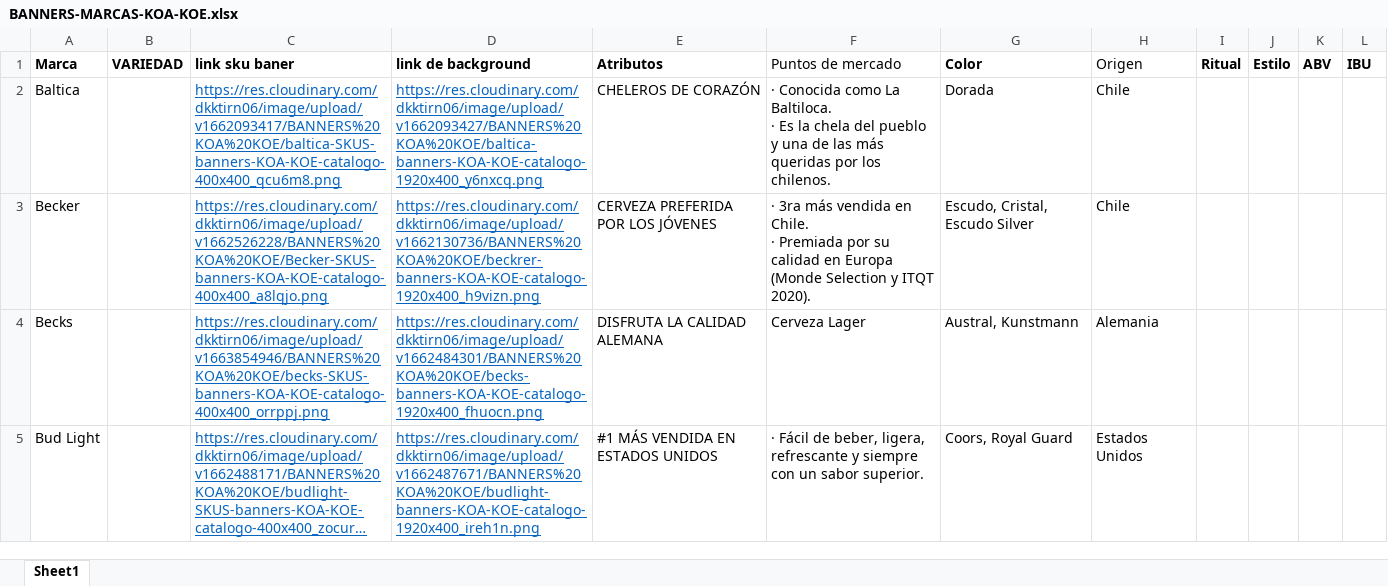
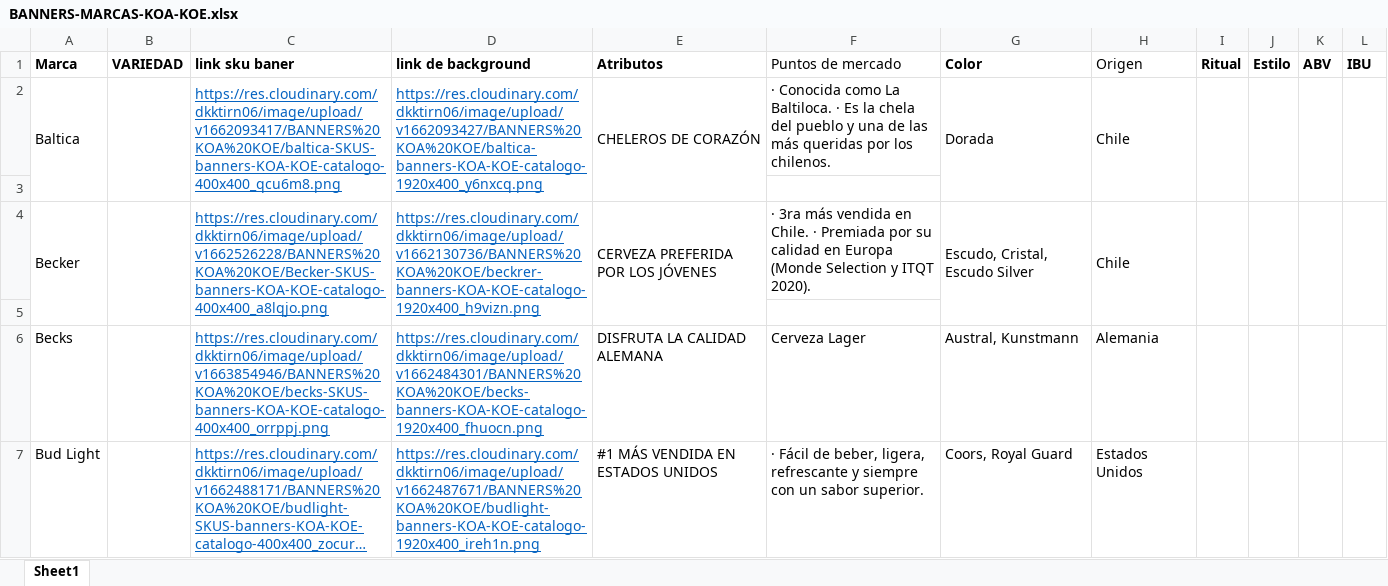
Before and after one commit to EdwinMesaVMLYR/trade, an Excel workbook: public/xlsx/koa/BANNERS-MARCAS-KOA-KOE.xlsx, sheet Sheet1, drawn as a sheet; only a part is shown; long unchanged cells end in …; values as stored, in another font and other column widths than the file's, no borders; addresses are those after the commit; the diff covers the shown part only; the diff names each change by its address in the sheet, - before the commit and + after, or states it on an @@ line.

```diff
--- a/public/xlsx/koa/BANNERS-MARCAS-KOA-KOE.xlsx (sheet Sheet1)
+++ b/public/xlsx/koa/BANNERS-MARCAS-KOA-KOE.xlsx (sheet Sheet1)
+A2:A3 merged
+B2:B3 merged
+C2:C3 merged
+D2:D3 merged
+E2:E3 merged
-F2 (Puntos de mercado): …los chilenos.
+F2 (Puntos de mercado): …los chilenos.
+G2:G3 merged
+H2:H3 merged
+I2:I3 merged
+J2:J3 merged
+K2:K3 merged
+L2:L3 merged
+row 3: (empty)
+A4:A5 merged
+B4:B5 merged
+C4:C5 merged
+D4:D5 merged
+E4:E5 merged
-F4 (Puntos de mercado): …ITQT 2020).
+F4 (Puntos de mercado): …ITQT 2020).
+G4:G5 merged
+H4:H5 merged
+I4:I5 merged
+J4:J5 merged
+K4:K5 merged
+L4:L5 merged
+row 5: (empty)
```
Also changed, not shown: 12 added rows, 8 edited cells and merged cells elsewhere in this sheet, public/xlsx/koe/BANNERS-MARCAS-KOA-KOE.xlsx, src/xlsx/koa/BANNERS-MARCAS-KOA-KOE.xlsx, 1 other file.
